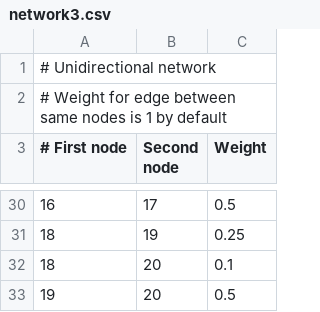
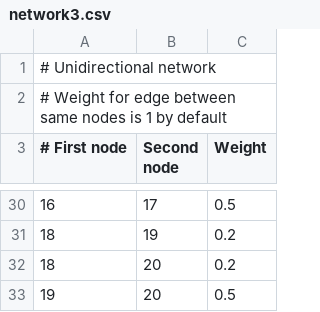
Before and after one commit to tpetaja1/tvgl, a CSV file: networks/network3.csv, drawn as a sheet; only a part is shown, gaps mark what is left out; the diff covers the shown part only.

```diff
--- a/networks/network3.csv
+++ b/networks/network3.csv
@@ -30,4 +30,4 @@
 16,17,0.5
-18,19,0.25
-18,20,0.1
+18,19,0.2
+18,20,0.2
 19,20,0.5
```
Also changed, not shown: 19 edited cells elsewhere in this file, networks/network1.csv, networks/network2.csv, 3 other files.
